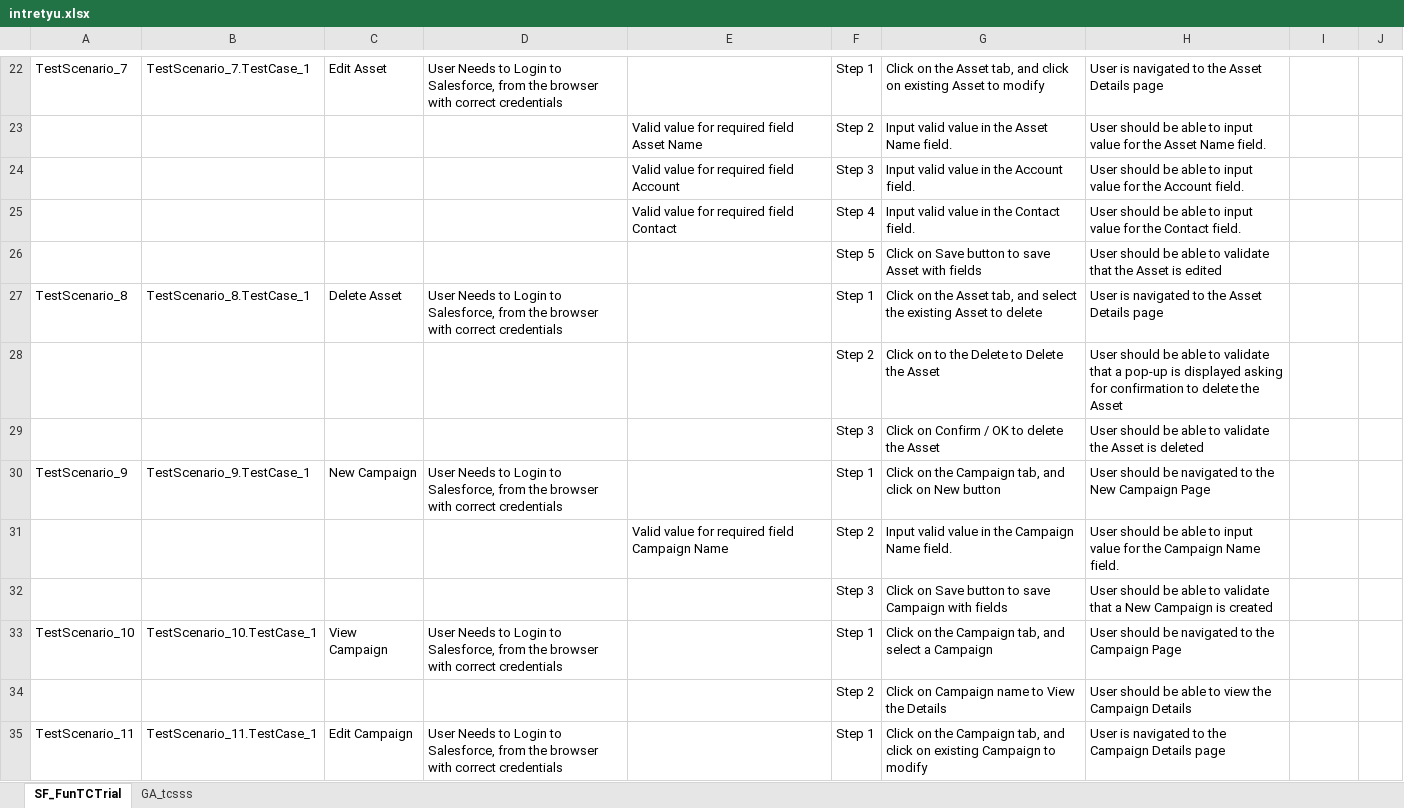
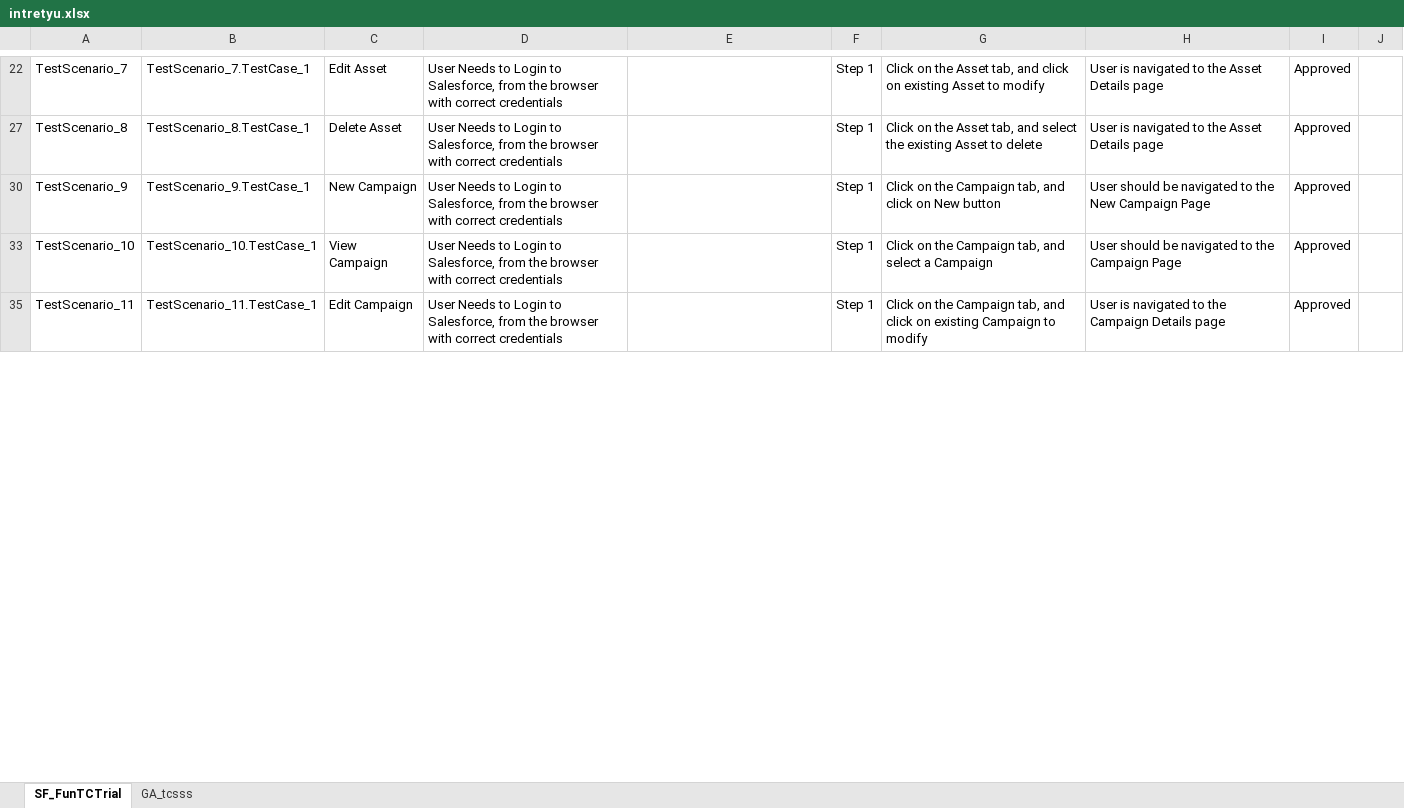
Before and after one commit to ShaikMohamedIrfan/IntegrationMine, an Excel workbook: intretyu.xlsx, sheet SF_FunTCTrial, drawn as a sheet; only a part is shown, gaps mark what is left out; values as stored, in another font and other column widths than the file's, no borders; table styles not drawn; the diff covers the shown part only; the diff names each change by its address in the sheet, - before the commit and + after, or states it on an @@ line.

```diff
--- a/intretyu.xlsx (sheet SF_FunTCTrial)
+++ b/intretyu.xlsx (sheet SF_FunTCTrial)
-I22: (empty)
+I22: Approved
@@ row 23 hidden:  |  |  |  | Valid value for required field Asset Name | Step 2 | Input valid value in the Asset Name field. | User should be able to input value for the Asset Name field. @@
@@ row 24 hidden:  |  |  |  | Valid value for required field Account | Step 3 | Input valid value in the Account field. | User should be able to input value for the Account field. @@
@@ row 25 hidden:  |  |  |  | Valid value for required field Contact | Step 4 | Input valid value in the Contact field. | User should be able to input value for the Contact field. @@
@@ row 26 hidden:  |  |  |  |  | Step 5 | Click on Save button to save Asset with fields | User should be able to validate that the Asset is edited @@
-I27: (empty)
+I27: Approved
@@ row 28 hidden:  |  |  |  |  | Step 2 | Click on to the Delete to Delete the Asset | User should be able to validate that a pop-up is displayed asking for confirmation to delete the Asset @@
@@ row 29 hidden:  |  |  |  |  | Step 3 | Click on Confirm / OK to delete the Asset | User should be able to validate the Asset is deleted @@
-I30: (empty)
+I30: Approved
@@ row 31 hidden:  |  |  |  | Valid value for required field Campaign Name | Step 2 | Input valid value in the Campaign Name field. | User should be able to input value for the Campaign Name field. @@
@@ row 32 hidden:  |  |  |  |  | Step 3 | Click on Save button to save Campaign with fields | User should be able to validate that a New Campaign is created @@
-I33: (empty)
+I33: Approved
@@ row 34 hidden:  |  |  |  |  | Step 2 | Click on Campaign name to View the Details | User should be able to view the Campaign Details @@
-I35: (empty)
+I35: Approved
```
Also changed, not shown: 52 hidden or unhidden rows and 15 edited cells elsewhere in this sheet, sheet GA_tcsss.
